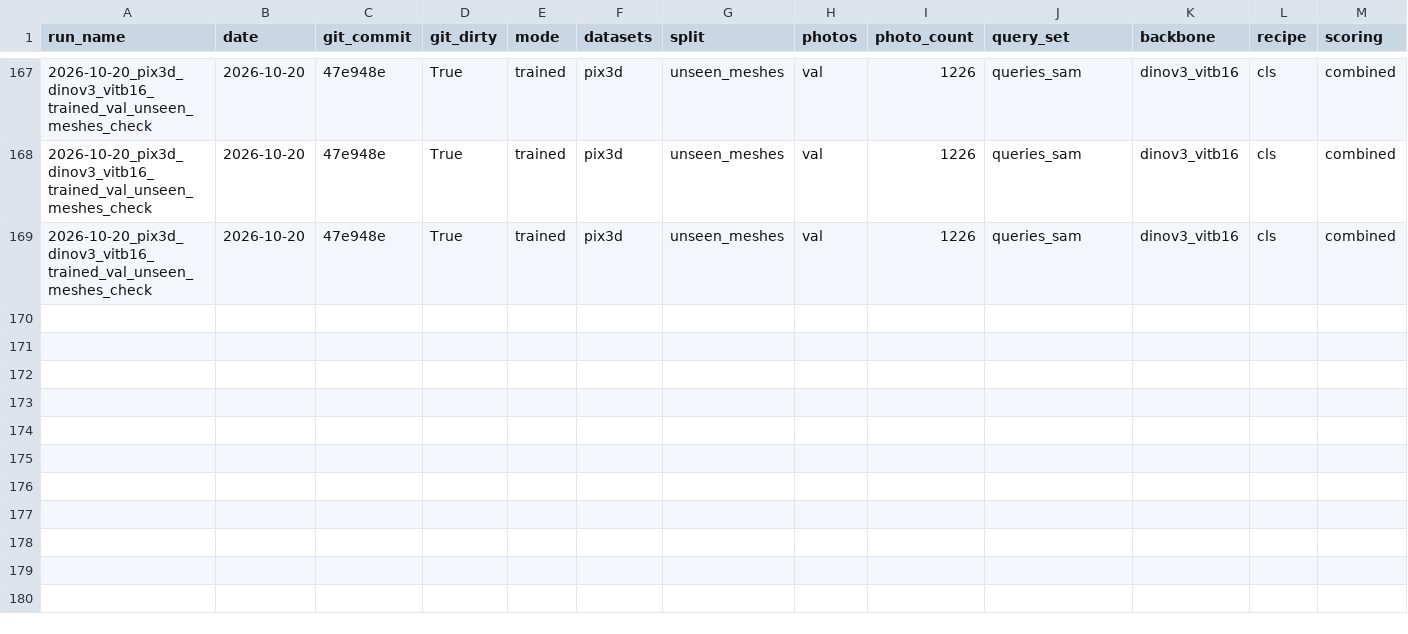
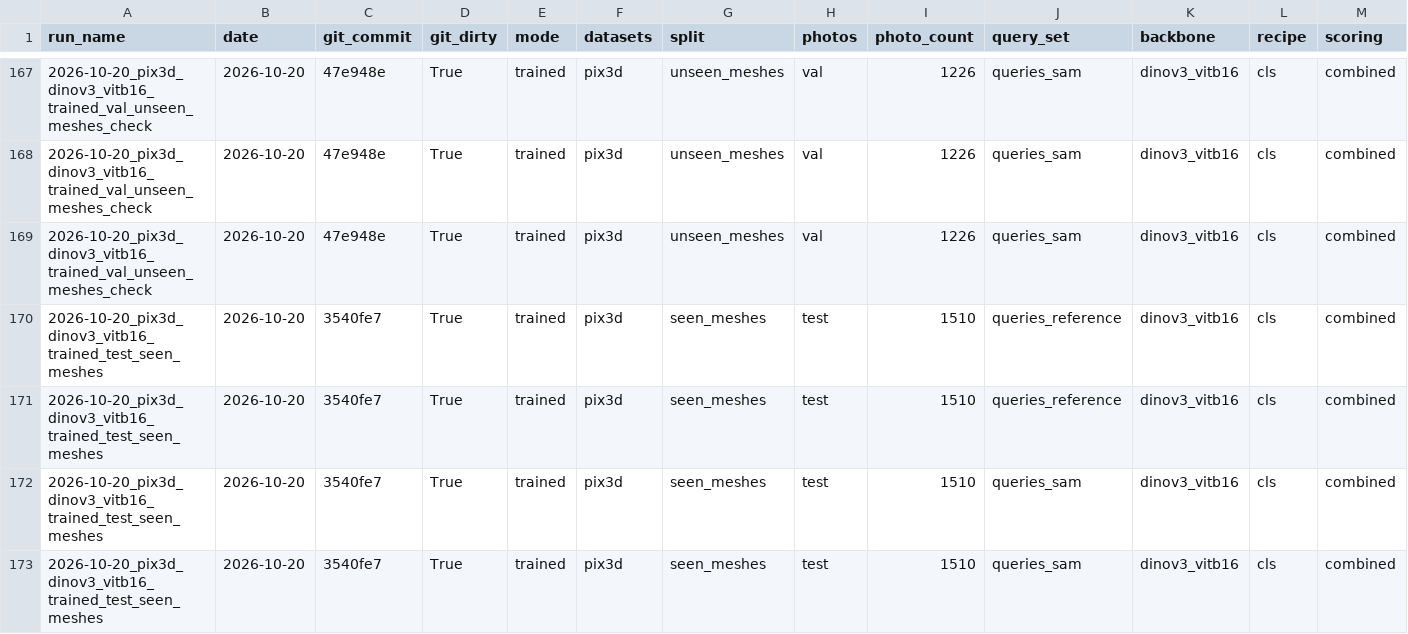
Before and after one commit to nullnugget/photo-to-mesh-retrieval, a CSV file: runs/registry.csv, drawn as a sheet; only a part is shown, gaps mark what is left out; rows hold the shown columns only; the diff names each change by its address in the sheet, - before the commit and + after, or states it on an @@ line.

Commit message:
seen_meshes test part with the trained heads (score mix 0.5)

```diff
--- a/runs/registry.csv
+++ b/runs/registry.csv
+row 170: 2026-10-20_pix3d_dinov3_vitb16_trained_test_seen_meshes | 2026-10-20 | 3540fe7 | True | trained | pix3d | seen_meshes | test | 1510 | queries_reference | dinov3_vitb16 | cls | combined
+row 171: 2026-10-20_pix3d_dinov3_vitb16_trained_test_seen_meshes | 2026-10-20 | 3540fe7 | True | trained | pix3d | seen_meshes | test | 1510 | queries_reference | dinov3_vitb16 | cls | combined
+row 172: 2026-10-20_pix3d_dinov3_vitb16_trained_test_seen_meshes | 2026-10-20 | 3540fe7 | True | trained | pix3d | seen_meshes | test | 1510 | queries_sam | dinov3_vitb16 | cls | combined
+row 173: 2026-10-20_pix3d_dinov3_vitb16_trained_test_seen_meshes | 2026-10-20 | 3540fe7 | True | trained | pix3d | seen_meshes | test | 1510 | queries_sam | dinov3_vitb16 | cls | combined
```
Also changed, not shown: 6 other files.
